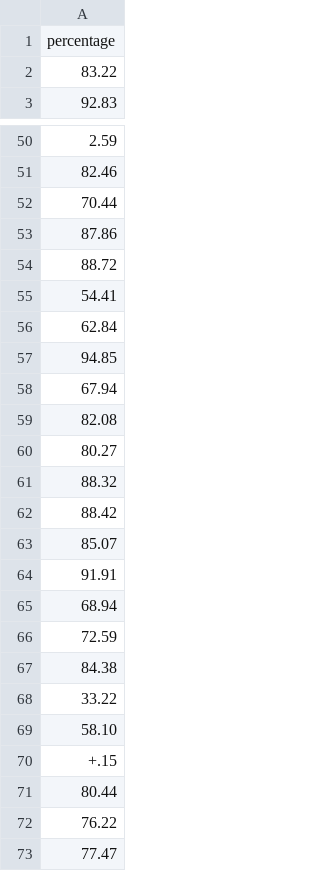
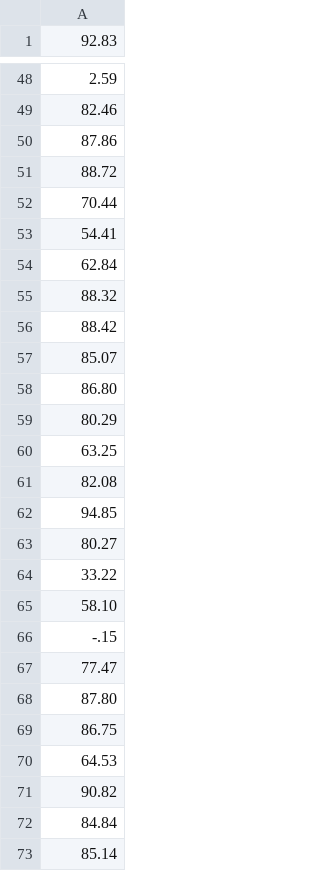
Before and after one commit to jorgeatgu/casa-caida-bot, a CSV file: data/old/porcentaje-teruel.csv, drawn as a sheet; only a part is shown, gaps mark what is left out; the shorter side is filled out with more unchanged rows; the diff covers the shown part only.

```diff
--- a/data/old/porcentaje-teruel.csv
+++ b/data/old/porcentaje-teruel.csv
@@ -1,3 +1 @@
-percentage
-83.22
 92.83
@@ -51,11 +49,7 @@ percentage
 82.46
-70.44
 87.86
 88.72
+70.44
 54.41
 62.84
-94.85
-67.94
-82.08
-80.27
 88.32
@@ -63,11 +57,11 @@ percentage
 85.07
-91.91
-68.94
-72.59
-84.38
+86.80
+80.29
+63.25
+82.08
+94.85
+80.27
 33.22
 58.10
-+.15
-80.44
-76.22
+-.15
 77.47
```
Also changed, not shown: 2 added rows, 1 removed row, 26 moved rows and 24 edited cells elsewhere in this file, data/2020/aragon-1900-2020.csv, data/2020/huesca-1900-2020.csv, 7 other files.
